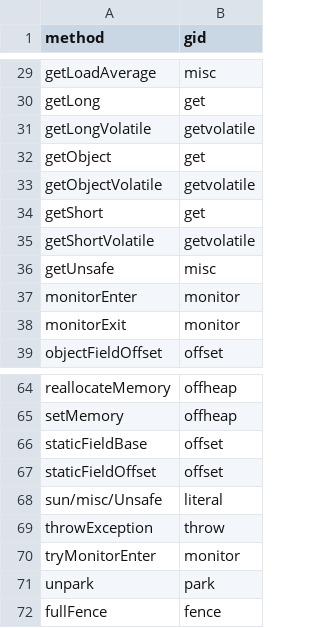
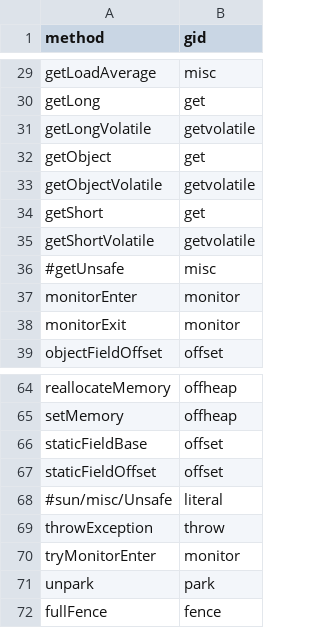
Before and after one commit to acuarica/java-unsafe-analysis, a CSV file: analysis/csv/unsafe-def-methods.csv, drawn as a sheet; only a part is shown, gaps mark what is left out.

```diff
--- a/analysis/csv/unsafe-def-methods.csv
+++ b/analysis/csv/unsafe-def-methods.csv
@@ -35,3 +35,3 @@ getShort,get
 getShortVolatile,getvolatile
-getUnsafe,misc
+#getUnsafe,misc
 monitorEnter,monitor
@@ -67,3 +67,3 @@ staticFieldBase,offset
 staticFieldOffset,offset
-sun/misc/Unsafe,literal
+#sun/misc/Unsafe,literal
 throwException,throw
```
Also changed, not shown: 5 other files.
